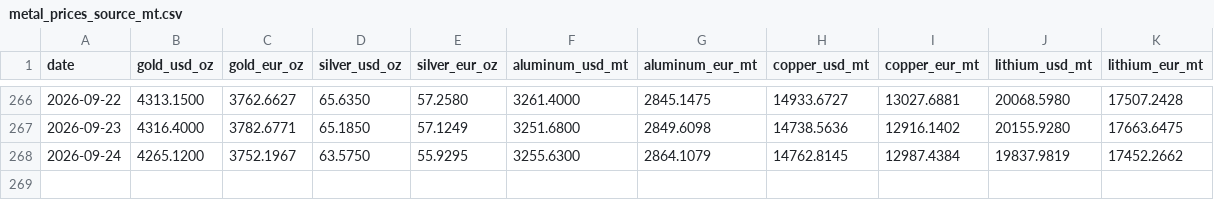
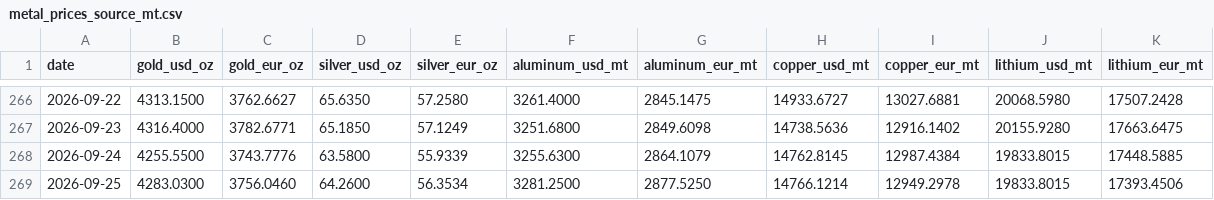
Before and after one commit to aojald/metalprice, a CSV file: metal_prices_source_mt.csv, drawn as a sheet; only a part is shown, gaps mark what is left out.

Commit message:
chore: refresh metals data

```diff
--- a/metal_prices_source_mt.csv
+++ b/metal_prices_source_mt.csv
@@ -267,2 +267,3 @@ date,gold_usd_oz,gold_eur_oz,silver_usd_oz,silver_eur_oz,aluminum_usd_mt,aluminu
 2026-09-23,4316.4000,3782.6771,65.1850,57.1249,3251.6800,2849.6098,14738.5636,12916.1402,20155.9280,17663.6475
-2026-09-24,4265.1200,3752.1967,63.5750,55.9295,3255.6300,2864.1079,14762.8145,12987.4384,19837.9819,17452.2662
+2026-09-24,4255.5500,3743.7776,63.5800,55.9339,3255.6300,2864.1079,14762.8145,12987.4384,19833.8015,17448.5885
+2026-09-25,4283.0300,3756.0460,64.2600,56.3534,3281.2500,2877.5250,14766.1214,12949.2978,19833.8015,17393.4506
```
Also changed, not shown: metal_prices_last_month_mt.csv, 1 other file.
